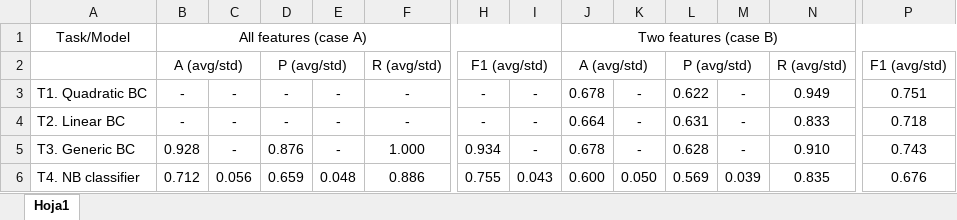
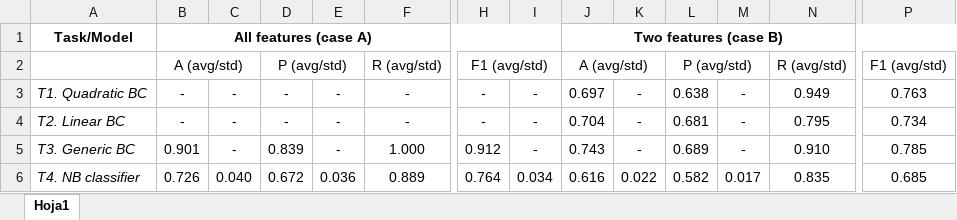
Before and after one commit to pedromartip/Supervised-Learning, an Excel workbook: results.xlsx, sheet Hoja1, drawn as a sheet; only a part is shown, gaps mark what is left out; values as stored, in another font and other column widths than the file's, no borders; the diff covers the shown part only; the diff names each change by its address in the sheet, - before the commit and + after, or states it on an @@ line.

Commit message:
Add files via upload

```diff
--- a/results.xlsx (sheet Hoja1)
+++ b/results.xlsx (sheet Hoja1)
-A1:B1 bold: off
+A1:B1 bold: on
-J1 bold: off
+J1 bold: on
-A3:A6 italic: off
+A3:A6 italic: on
-J3: 0.678
+J3: 0.697
-L3: 0.622
+L3: 0.638
-P3: 0.751
+P3: 0.763
-J4: 0.664
+J4: 0.704
-L4: 0.631
+L4: 0.681
-N4: 0.833
+N4: 0.795
-P4: 0.718
+P4: 0.734
-B5: 0.928
+B5: 0.901
-D5: 0.876
+D5: 0.839
-H5: 0.934
+H5: 0.912
-J5: 0.678
+J5: 0.743
-L5: 0.628
+L5: 0.689
-P5: 0.743
+P5: 0.785
-B6: 0.712
+B6: 0.726
-C6: 0.056
+C6: 0.040
-D6: 0.659
+D6: 0.672
-E6: 0.048
+E6: 0.036
-F6: 0.886
+F6: 0.889
-H6: 0.755
+H6: 0.764
-I6: 0.043
+I6: 0.034
-J6: 0.600
+J6: 0.616
-K6: 0.050
+K6: 0.022
-L6: 0.569
+L6: 0.582
-M6: 0.039
+M6: 0.017
-P6: 0.676
+P6: 0.685
```
Also changed, not shown: 62 edited cells and cell formats elsewhere in this sheet.
